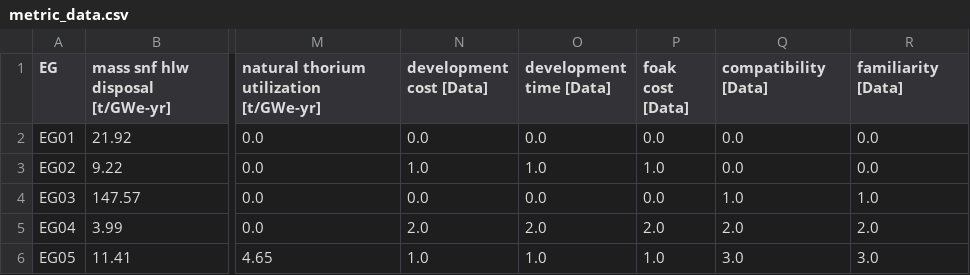
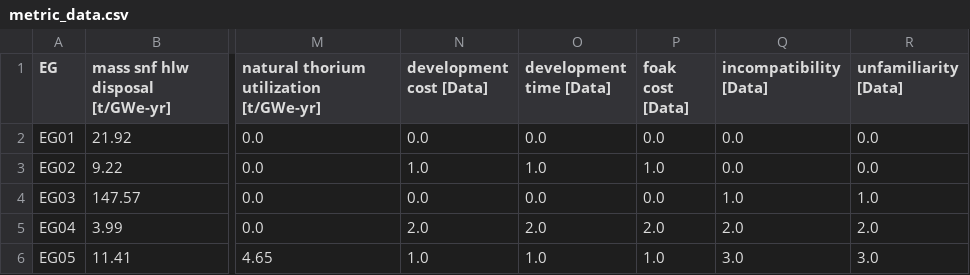
Before and after one commit to arfc/2025-dotson-dissertation, a CSV file: data/metric_data.csv, drawn as a sheet; only a part is shown, gaps mark what is left out; the diff names each change by its address in the sheet, - before the commit and + after, or states it on an @@ line.

Commit message:
adds figures and tables for set tool example

```diff
--- a/data/metric_data.csv
+++ b/data/metric_data.csv
-Q1: compatibility [Data]
+Q1: incompatibility [Data]
-R1: familiarity [Data]
+R1: unfamiliarity [Data]
```
Also changed, not shown: 22 other files.
